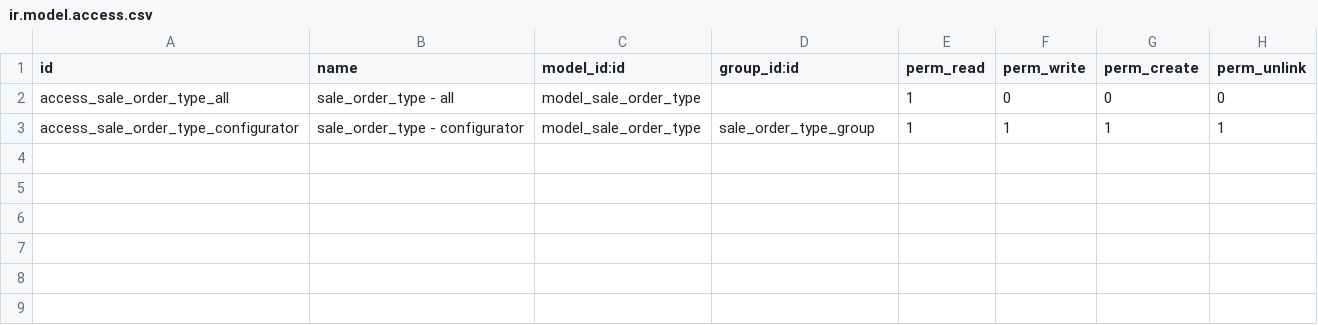
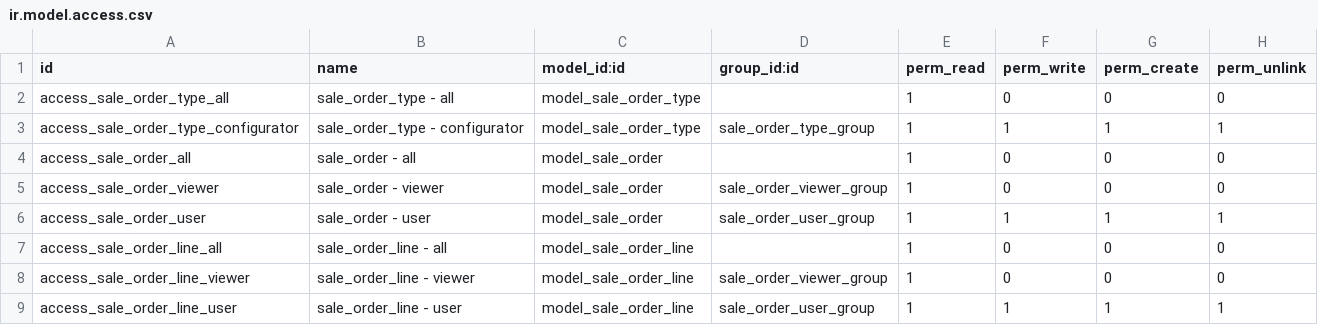
Before and after one commit to open-synergy/ssi-sale, a CSV file: ssi_sale/security/ir.model.access.csv, drawn as a sheet.

Commit message:
[ssi_sale] 14.0.6.0.0

```diff
--- a/ssi_sale/security/ir.model.access.csv
+++ b/ssi_sale/security/ir.model.access.csv
@@ -3 +3,7 @@ access_sale_order_type_all,sale_order_type - all,model_sale_order_type,,1,0,0,0
 access_sale_order_type_configurator,sale_order_type - configurator,model_sale_order_type,sale_order_type_group,1,1,1,1
+access_sale_order_all,sale_order - all,model_sale_order,,1,0,0,0
+access_sale_order_viewer,sale_order - viewer,model_sale_order,sale_order_viewer_group,1,0,0,0
+access_sale_order_user,sale_order - user,model_sale_order,sale_order_user_group,1,1,1,1
+access_sale_order_line_all,sale_order_line - all,model_sale_order_line,,1,0,0,0
+access_sale_order_line_viewer,sale_order_line - viewer,model_sale_order_line,sale_order_viewer_group,1,0,0,0
+access_sale_order_line_user,sale_order_line - user,model_sale_order_line,sale_order_user_group,1,1,1,1
```
Also changed, not shown: 4 other files.
